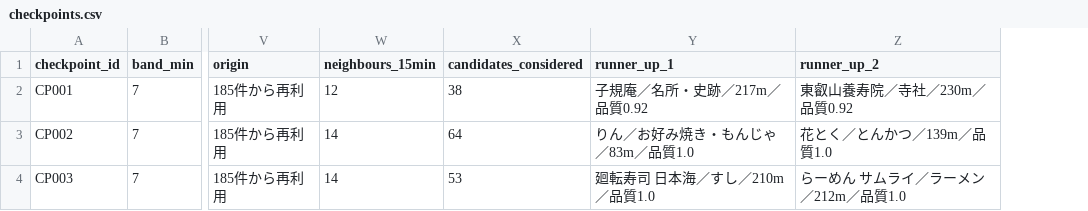
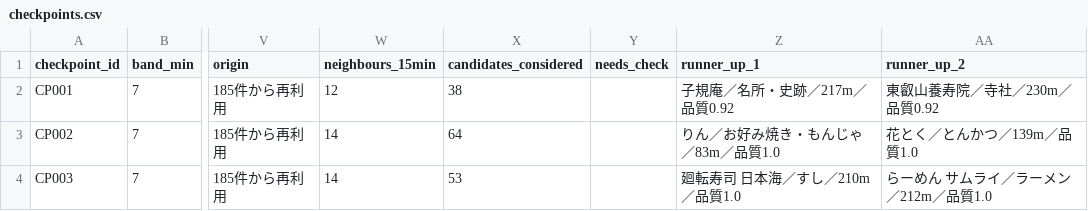
Before and after one commit to sohmen99/sozoro-checkpoints, a CSV file: checkpoints.csv, drawn as a sheet; only a part is shown, gaps mark what is left out; the diff covers the shown part only; the diff names each change by its address in the sheet, - before the commit and + after, or states it on an @@ line.

```diff
--- a/checkpoints.csv
+++ b/checkpoints.csv
+column Y (needs_check), empty
```
Also changed, not shown: 42 edited cells elsewhere in this file, 8 other files.
